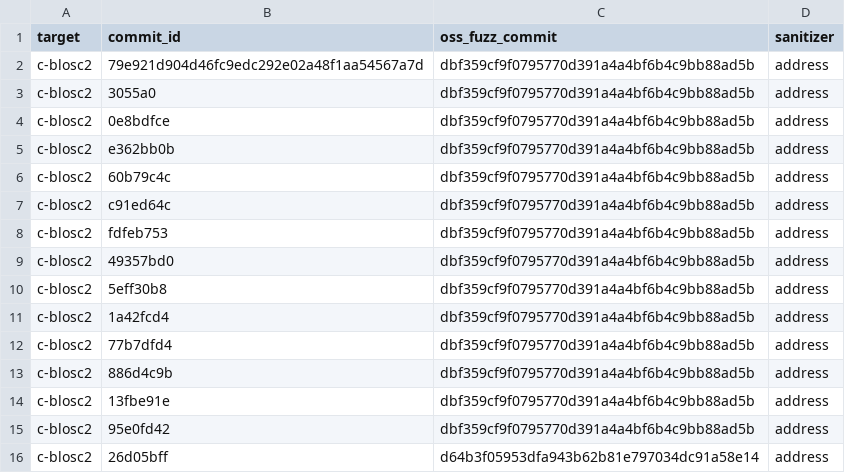
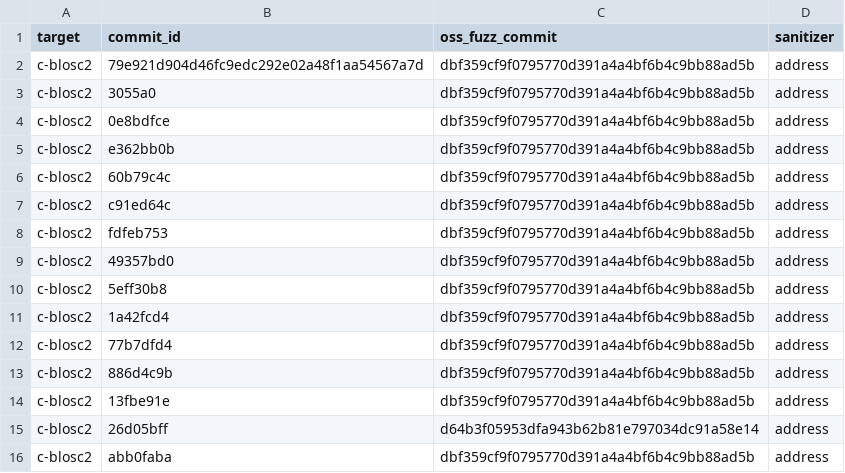
Before and after one commit to linkeLi0421/fuzzbench, a CSV file: benchmarks/c-blosc2_transplant_decompress_frame_fuzzer/original-crashes/collect_crash_builds.csv, drawn as a sheet.

Commit message:
original-crashes: regen non-comparable references for c-blosc2 OSV-2022-511 + ndpi OSV-2020-242
Both bugs had original-crashes/<bug>.txt files that did not actually capture
the underlying memory-safety bug, so the rq3 validity classifier could not
build a usable signature for comparison.

c-blosc2 OSV-2022-511:
* Old original was at commit 95e0fd42 and surfaced only as
  `SUMMARY: AddressSanitizer: 72 byte(s) leaked in 1 allocation(s)`
  (LeakSanitizer report — no exploit-relevant stack).
* Re-collected at commit abb0faba (the actual buggy commit per the OSS-Fuzz
  upstream record) and got the real bug:
  `heap-buffer-overflow ZSTD_initDDict_internal @ zstd_ddict.c:134:9`.
* Updated COMMANDS.md (mapping + heredoc) and collect_crash_builds.csv to
  reflect the corrected commit.

ndpi OSV-2020-242:
* Old original captured the libFuzzer "deadly signal" path through the
  harness's `assert(ndpi_load_domain_suffixes(...) >= 0)` — no ASan signature.
* Re-collected at commit 98d9f524 with `--runner-image auto` and got the
  intended bug: `heap-buffer-overflow ndpi_workflow_process_packet @
  reader_util.c:1457:13`. Same function as the post-transplant
  crashes/<bug>.txt log fires, only with natural line drift across commits.

Both regens were done with `fuzz_helper.py collect_crash` against an
era-matched base-runner. Audit confirms no other `original-crashes/<bug>.txt`
file in the project has a `libFuzzer: deadly signal`-only SUMMARY.

```diff
--- a/benchmarks/c-blosc2_transplant_decompress_frame_fuzzer/original-crashes/collect_crash_builds.csv
+++ b/benchmarks/c-blosc2_transplant_decompress_frame_fuzzer/original-crashes/collect_crash_builds.csv
@@ -14,3 +14,3 @@ c-blosc2,886d4c9b,dbf359cf9f0795770d391a4a4bf6b4c9bb88ad5b,address
 c-blosc2,13fbe91e,dbf359cf9f0795770d391a4a4bf6b4c9bb88ad5b,address
-c-blosc2,95e0fd42,dbf359cf9f0795770d391a4a4bf6b4c9bb88ad5b,address
 c-blosc2,26d05bff,d64b3f05953dfa943b62b81e797034dc91a58e14,address
+c-blosc2,abb0faba,dbf359cf9f0795770d391a4a4bf6b4c9bb88ad5b,address
```
Also changed, not shown: 3 other files.
